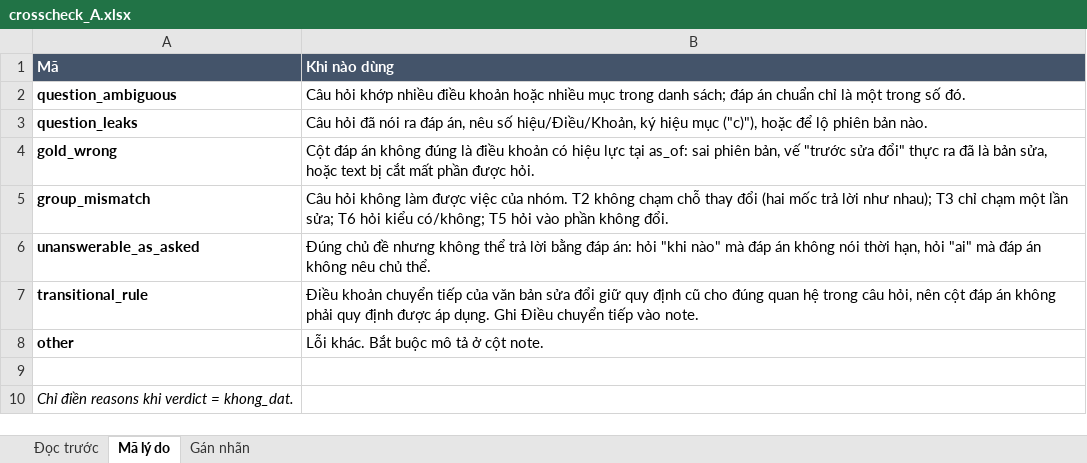
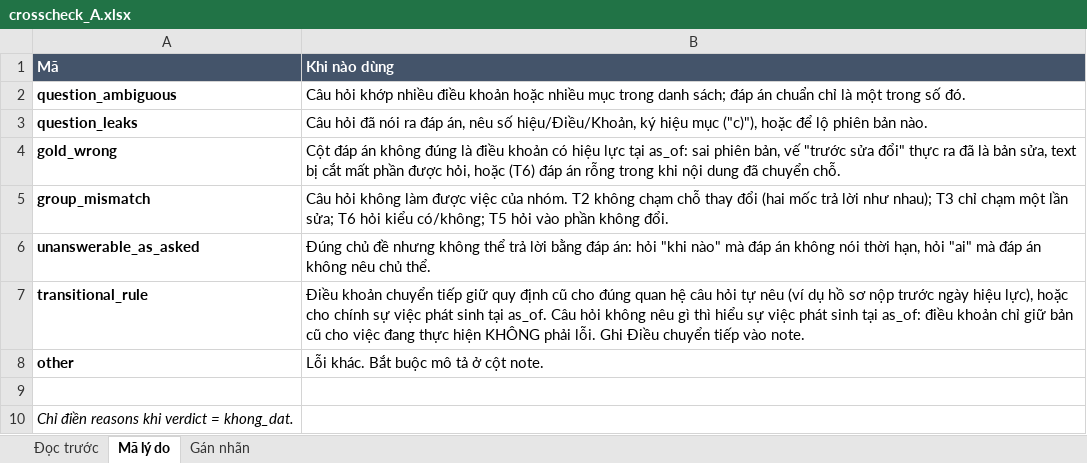
Before and after one commit to cmtri2005/graphrag-legal-thesis, an Excel workbook: data/review/crosscheck_A.xlsx, sheet Mã lý do, drawn as a sheet; values as stored, in another font and other column widths than the file's, no borders; the diff names each change by its address in the sheet, - before the commit and + after, or states it on an @@ line.

```diff
--- a/data/review/crosscheck_A.xlsx (sheet Mã lý do)
+++ b/data/review/crosscheck_A.xlsx (sheet Mã lý do)
-B4 (Khi nào dùng): …bản sửa, hoặc text bị cắt mất phần được hỏi.
+B4 (Khi nào dùng): …bản sửa, text bị cắt mất phần được hỏi, hoặc (T6) đáp án rỗng trong khi nội dung đã chuyển chỗ.
-B7 (Khi nào dùng): …chuyển tiếp của văn bản sửa đổi giữ quy định cũ cho đúng quan hệ trong câu hỏi, nên cột đáp án không phải quy định được áp dụng. Ghi Điều…
+B7 (Khi nào dùng): …chuyển tiếp giữ quy định cũ cho đúng quan hệ câu hỏi tự nêu (ví dụ hồ sơ nộp trước ngày hiệu lực), hoặc cho chính sự việc phát sinh tại as_of. Câu hỏi không nêu gì thì hiểu sự việc phát sinh tại as_of: điều khoản chỉ giữ bản cũ cho việc đang thực hiện KHÔNG phải lỗi. Ghi Điều…
```
Also changed, not shown: sheet Đọc trước, sheet Gán nhãn, data/review/crosscheck_B.xlsx, 22 other files.
